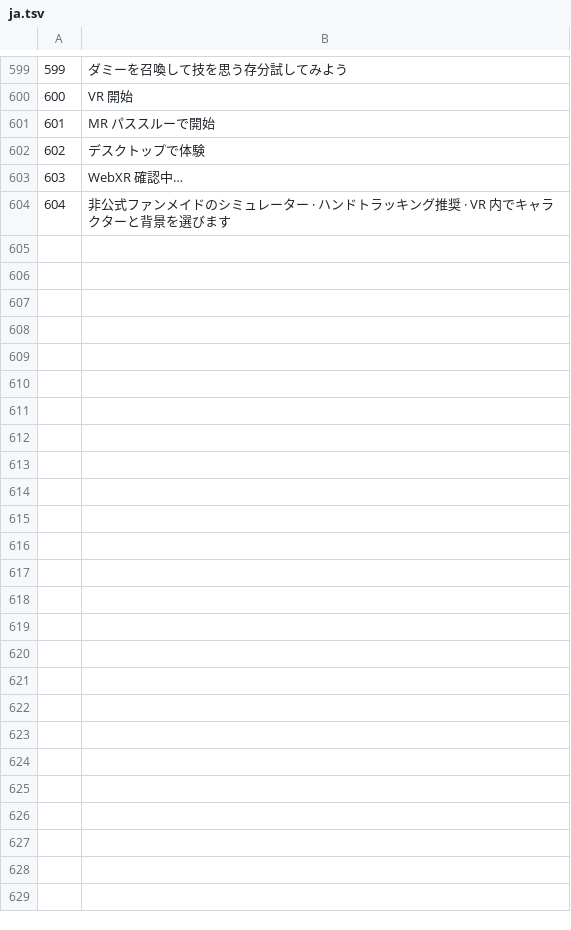
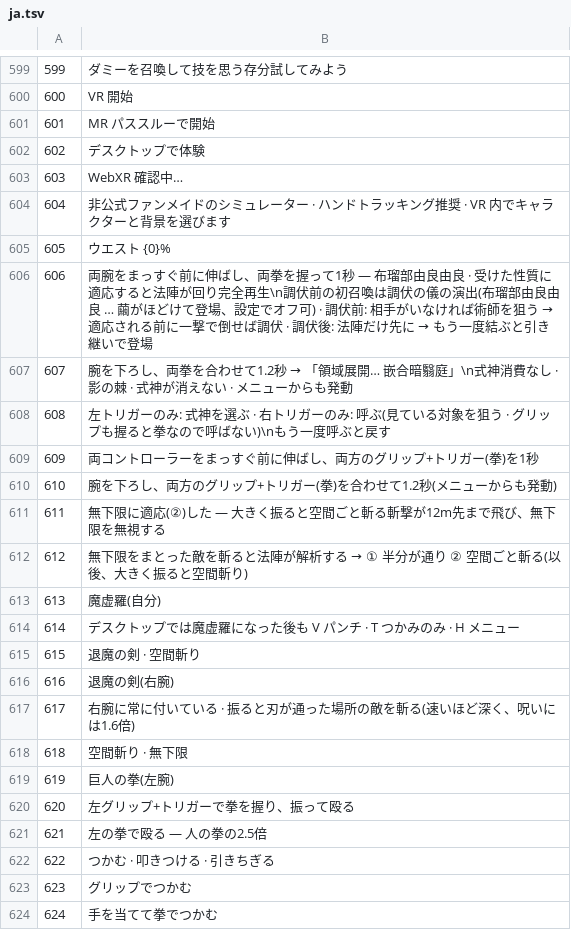
Before and after one commit to hxvibe/animevr, a TSV file: tools/i18n/ja.tsv, drawn as a sheet; only a part is shown, gaps mark what is left out; the diff covers the shown part only.

```diff
--- a/tools/i18n/ja.tsv
+++ b/tools/i18n/ja.tsv
@@ -604 +604,21 @@
 604	非公式ファンメイドのシミュレーター · ハンドトラッキング推奨 · VR 内でキャラクターと背景を選びます
+605	ウエスト  {0}%
+606	両腕をまっすぐ前に伸ばし、両拳を握って1秒 — 布瑠部由良由良 · 受けた性質に適応すると法陣が回り完全再生\n調伏前の初召喚は調伏の儀の演出(布瑠部由良由良 … 繭がほどけて登場、設定でオフ可) · 調伏前: 相手がいなければ術師を狙う → 適応される前に一撃で倒せば調伏 · 調伏後: 法陣だけ先に → もう一度結ぶと引き継いで登場
+607	腕を下ろし、両拳を合わせて1.2秒 → 「領域展開… 嵌合暗翳庭」\n式神消費なし · 影の棘 · 式神が消えない · メニューからも発動
+608	左トリガーのみ: 式神を選ぶ · 右トリガーのみ: 呼ぶ(見ている対象を狙う · グリップも握ると拳なので呼ばない)\nもう一度呼ぶと戻す
+609	両コントローラーをまっすぐ前に伸ばし、両方のグリップ+トリガー(拳)を1秒
+610	腕を下ろし、両方のグリップ+トリガー(拳)を合わせて1.2秒(メニューからも発動)
+611	無下限に適応(②)した — 大きく振ると空間ごと斬る斬撃が12m先まで飛び、無下限を無視する
+612	無下限をまとった敵を斬ると法陣が解析する → ① 半分が通り ② 空間ごと斬る(以後、大きく振ると空間斬り)
+613	魔虚羅(自分)
+614	デスクトップでは魔虚羅になった後も V パンチ · T つかみのみ · H メニュー
+615	退魔の剣 · 空間斬り
+616	退魔の剣(右腕)
+617	右腕に常に付いている · 振ると刃が通った場所の敵を斬る(速いほど深く、呪いには1.6倍)
+618	空間斬り · 無下限
+619	巨人の拳(左腕)
+620	左グリップ+トリガーで拳を握り、振って殴る
+621	左の拳で殴る — 人の拳の2.5倍
+622	つかむ · 叩きつける · 引きちぎる
+623	グリップでつかむ
+624	手を当てて拳でつかむ
```
Also changed, not shown: 45 added rows elsewhere in this file, tools/i18n/en.tsv, 11 other files.
